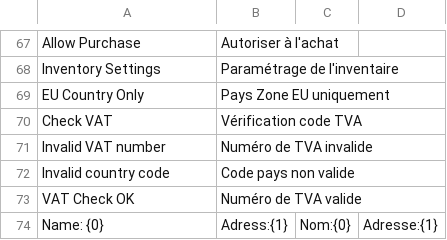
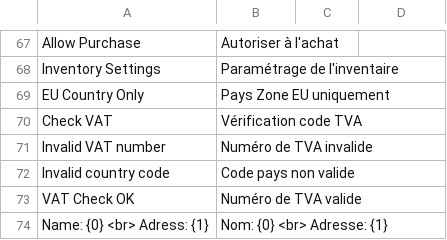
Before and after one commit to scopen-coop/erpnext_france, a CSV file: erpnext_france/translations/fr.csv, drawn as a sheet; only a part is shown, gaps mark what is left out.

Commit message:
fix translation

```diff
--- a/erpnext_france/translations/fr.csv
+++ b/erpnext_france/translations/fr.csv
@@ -73,2 +73,2 @@ Invalid country code,Code pays non valide
 VAT Check OK,Numéro de TVA valide
-Name: {0}, Adress:{1},Nom:{0}, Adresse:{1}
+Name: {0} <br> Adress: {1},Nom: {0} <br> Adresse: {1}
```
Also changed, not shown: 1 other file.
